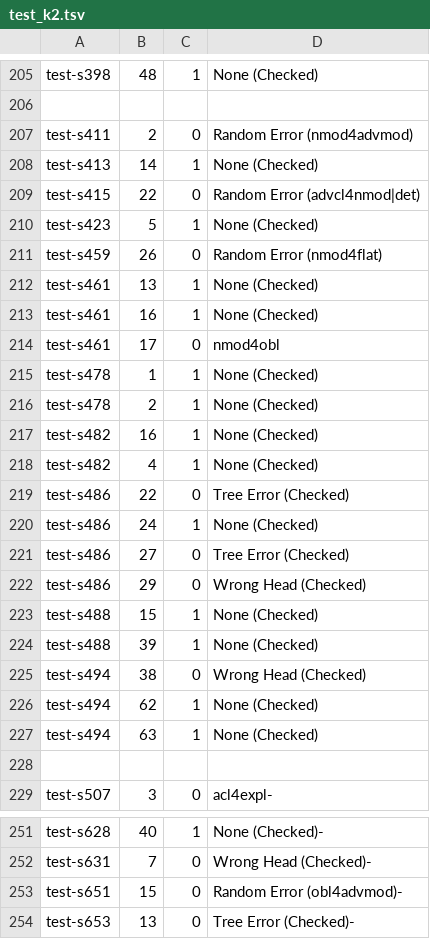
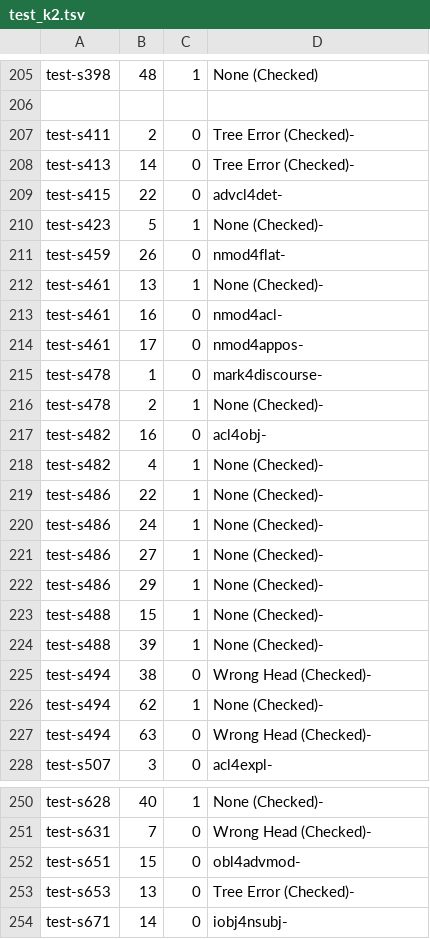
Before and after one commit to Akshayanti/Masters-Thesis-CUNI-, a TSV file: lisca_coldstart/Annotations/testArcs/test_k2.tsv, drawn as a sheet; only a part is shown, gaps mark what is left out; the shorter side is filled out with more unchanged rows; the diff covers the shown part only.

Commit message:
Annotations as on Fri Jul  3 16:36:19 CEST 2020

```diff
--- a/lisca_coldstart/Annotations/testArcs/test_k2.tsv
+++ b/lisca_coldstart/Annotations/testArcs/test_k2.tsv
@@ -206,24 +206,23 @@ test-s398	48	1	None (Checked)
 
-test-s411	2	0	Random Error (nmod4advmod)
-test-s413	14	1	None (Checked)
-test-s415	22	0	Random Error (advcl4nmod|det)
-test-s423	5	1	None (Checked)
-test-s459	26	0	Random Error (nmod4flat)
-test-s461	13	1	None (Checked)
-test-s461	16	1	None (Checked)
-test-s461	17	0	nmod4obl
-test-s478	1	1	None (Checked)
-test-s478	2	1	None (Checked)
-test-s482	16	1	None (Checked)
-test-s482	4	1	None (Checked)
-test-s486	22	0	Tree Error (Checked)
-test-s486	24	1	None (Checked)
-test-s486	27	0	Tree Error (Checked)
-test-s486	29	0	Wrong Head (Checked)
-test-s488	15	1	None (Checked)
-test-s488	39	1	None (Checked)
-test-s494	38	0	Wrong Head (Checked)
-test-s494	62	1	None (Checked)
-test-s494	63	1	None (Checked)
-
+test-s411	2	0	Tree Error (Checked)-
+test-s413	14	0	Tree Error (Checked)-
+test-s415	22	0	advcl4det-
+test-s423	5	1	None (Checked)-
+test-s459	26	0	nmod4flat-
+test-s461	13	1	None (Checked)-
+test-s461	16	0	nmod4acl-
+test-s461	17	0	nmod4appos-
+test-s478	1	0	mark4discourse-
+test-s478	2	1	None (Checked)-
+test-s482	16	0	acl4obj-
+test-s482	4	1	None (Checked)-
+test-s486	22	1	None (Checked)-
+test-s486	24	1	None (Checked)-
+test-s486	27	1	None (Checked)-
+test-s486	29	1	None (Checked)-
+test-s488	15	1	None (Checked)-
+test-s488	39	1	None (Checked)-
+test-s494	38	0	Wrong Head (Checked)-
+test-s494	62	1	None (Checked)-
+test-s494	63	0	Wrong Head (Checked)-
 test-s507	3	0	acl4expl-
@@ -252,3 +251,3 @@ test-s628	40	1	None (Checked)-
 test-s631	7	0	Wrong Head (Checked)-
-test-s651	15	0	Random Error (obl4advmod)-
+test-s651	15	0	obl4advmod-
 test-s653	13	0	Tree Error (Checked)-
```
Also changed, not shown: 1 edited cell elsewhere in this file, lisca_coldstart/Annotations/testArcs/base_allZero.tsv, lisca_coldstart/Annotations/testArcs/k_not_base.tsv, 3 other files.
